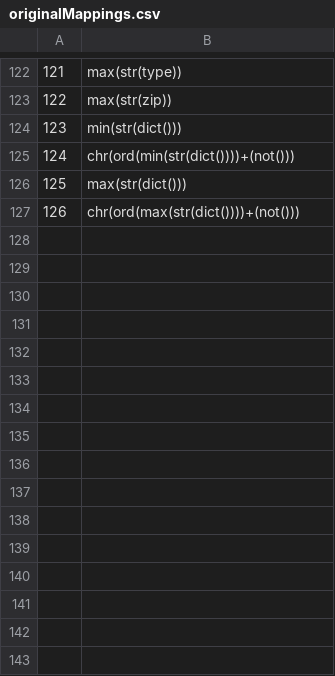
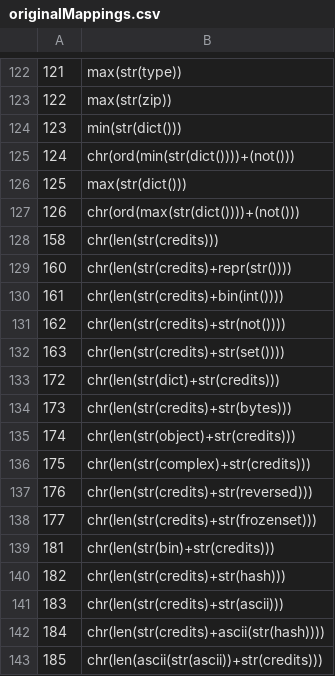
Before and after one commit to sealldeveloper/pywtf, a CSV file: data/originalMappings.csv, drawn as a sheet; only a part is shown, gaps mark what is left out; the diff names each change by its address in the sheet, - before the commit and + after, or states it on an @@ line.

Commit message:
add new mappings above 7f

```diff
--- a/data/originalMappings.csv
+++ b/data/originalMappings.csv
+row 128: 158 | chr(len(str(credits)))
+row 129: 160 | chr(len(str(credits)+repr(str())))
+row 130: 161 | chr(len(str(credits)+bin(int())))
+row 131: 162 | chr(len(str(credits)+str(not())))
+row 132: 163 | chr(len(str(credits)+str(set())))
+row 133: 172 | chr(len(str(dict)+str(credits)))
+row 134: 173 | chr(len(str(credits)+str(bytes)))
+row 135: 174 | chr(len(str(object)+str(credits)))
+row 136: 175 | chr(len(str(complex)+str(credits)))
+row 137: 176 | chr(len(str(credits)+str(reversed)))
+row 138: 177 | chr(len(str(credits)+str(frozenset)))
+row 139: 181 | chr(len(str(bin)+str(credits)))
+row 140: 182 | chr(len(str(credits)+str(hash)))
+row 141: 183 | chr(len(str(credits)+str(ascii)))
+row 142: 184 | chr(len(str(credits)+ascii(str(hash))))
+row 143: 185 | chr(len(ascii(str(ascii))+str(credits)))
```
